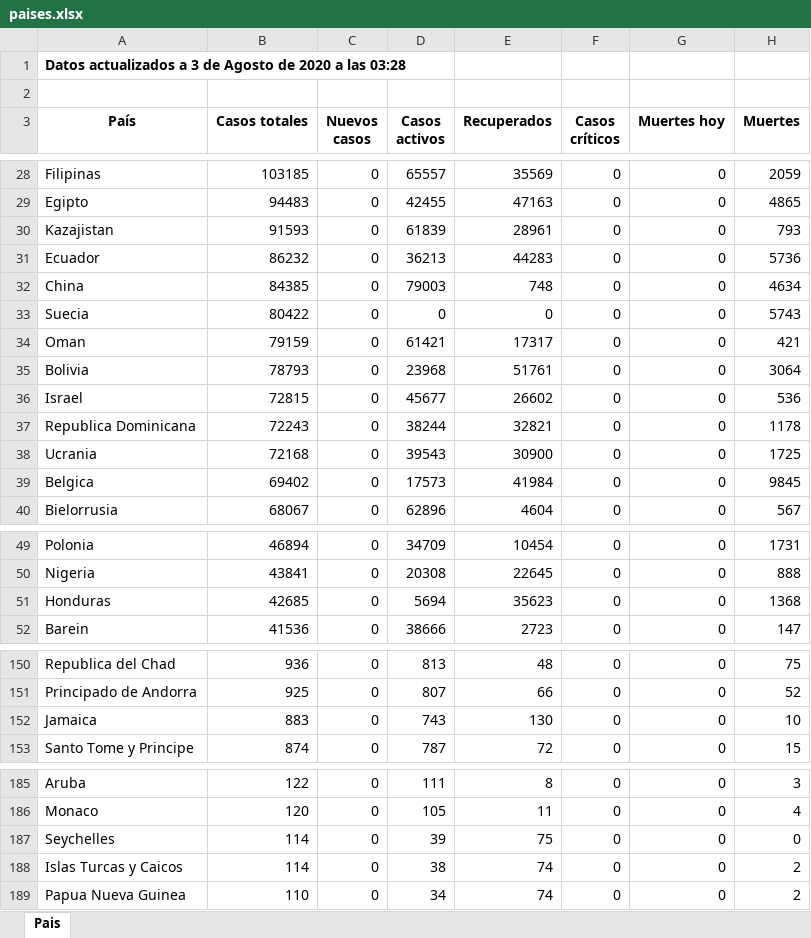
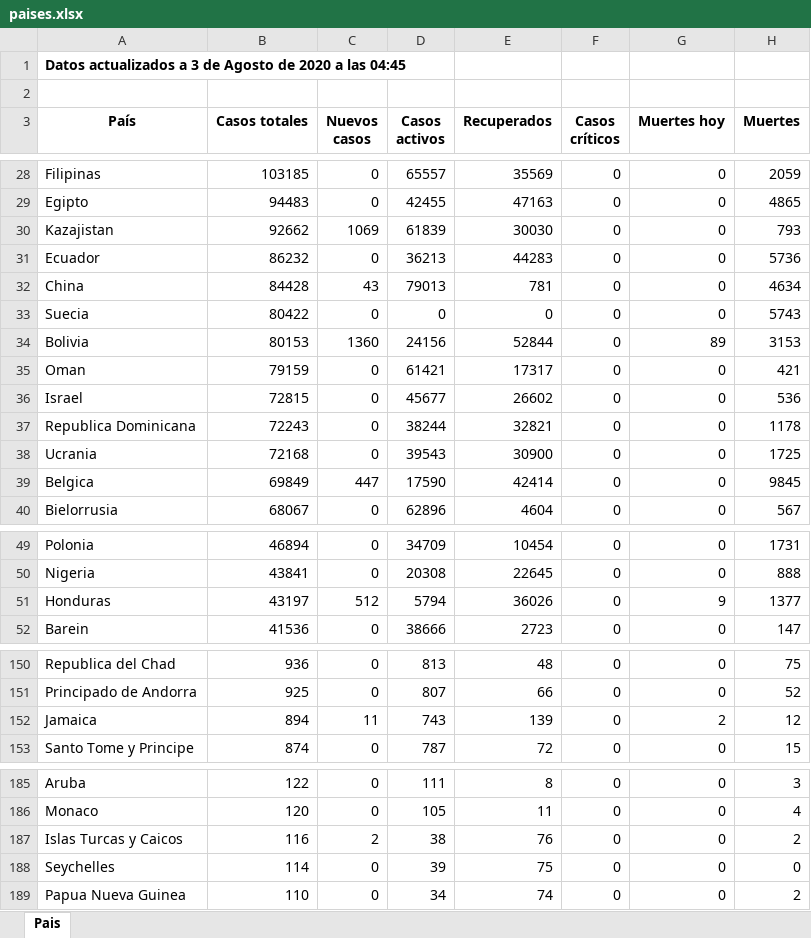
Before and after one commit to Dviejopomata/covid-19-data, an Excel workbook: paises.xlsx, sheet Pais, drawn as a sheet; only a part is shown, gaps mark what is left out; values as stored, in another font and other column widths than the file's, no borders; removed rows and columns are numbered as before the commit, all else as after; the diff covers the shown part only; the diff names each change by its address in the sheet, - before the commit and + after, or states it on an @@ line.

```diff
--- a/paises.xlsx (sheet Pais)
+++ b/paises.xlsx (sheet Pais)
-A1 (País): …a las 03:28
+A1 (País): …a las 04:45
-B30 (Casos totales): 91593
+B30 (Casos totales): 92662
-C30 (Nuevos casos): 0
+C30 (Nuevos casos): 1069
-E30 (Recuperados): 28961
+E30 (Recuperados): 30030
-B32 (Casos totales): 84385
+B32 (Casos totales): 84428
-C32 (Nuevos casos): 0
+C32 (Nuevos casos): 43
-D32 (Casos activos): 79003
+D32 (Casos activos): 79013
-E32 (Recuperados): 748
+E32 (Recuperados): 781
+row 34: Bolivia | 80153 | 1360 | 24156 | 52844 | 0 | 89 | 3153
-row 35: Bolivia | 78793 | 0 | 23968 | 51761 | 0 | 0 | 3064
-B39 (Casos totales): 69402
+B39 (Casos totales): 69849
-C39 (Nuevos casos): 0
+C39 (Nuevos casos): 447
-D39 (Casos activos): 17573
+D39 (Casos activos): 17590
-E39 (Recuperados): 41984
+E39 (Recuperados): 42414
-B51 (Casos totales): 42685
+B51 (Casos totales): 43197
-C51 (Nuevos casos): 0
+C51 (Nuevos casos): 512
-D51 (Casos activos): 5694
+D51 (Casos activos): 5794
-E51 (Recuperados): 35623
+E51 (Recuperados): 36026
-G51 (Muertes hoy): 0
+G51 (Muertes hoy): 9
-H51 (Muertes): 1368
+H51 (Muertes): 1377
-B152 (Casos totales): 883
+B152 (Casos totales): 894
-C152 (Nuevos casos): 0
+C152 (Nuevos casos): 11
-E152 (Recuperados): 130
+E152 (Recuperados): 139
-G152 (Muertes hoy): 0
+G152 (Muertes hoy): 2
-H152 (Muertes): 10
+H152 (Muertes): 12
+row 187: Islas Turcas y Caicos | 116 | 2 | 38 | 76 | 0 | 0 | 2
-row 188: Islas Turcas y Caicos | 114 | 0 | 38 | 74 | 0 | 0 | 2
```
Also changed, not shown: 4 edited cells elsewhere in this sheet, provincias_spain.xlsx, 3 other files.
